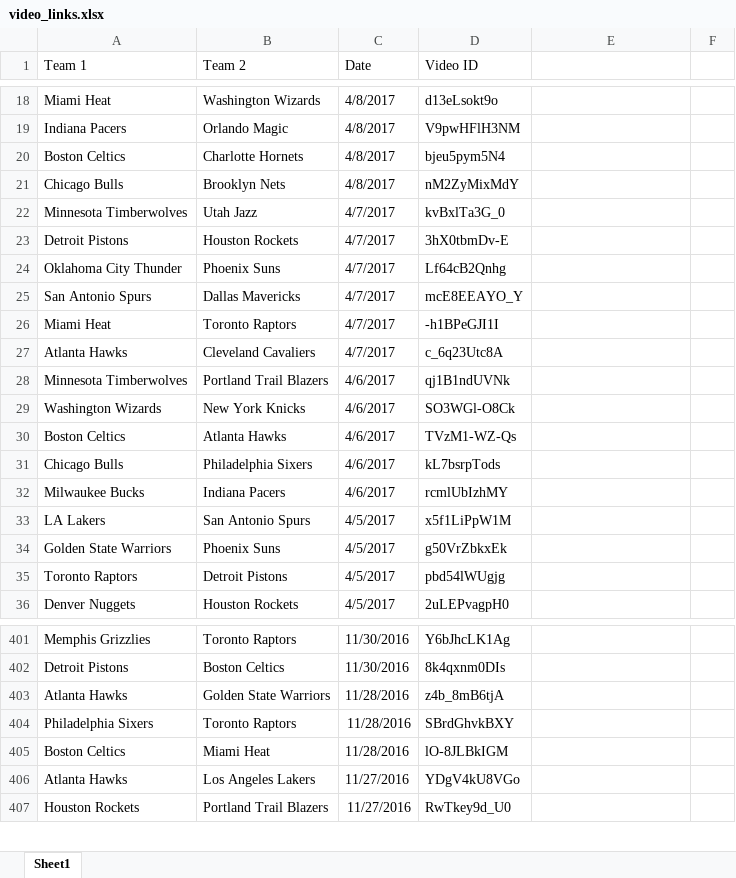
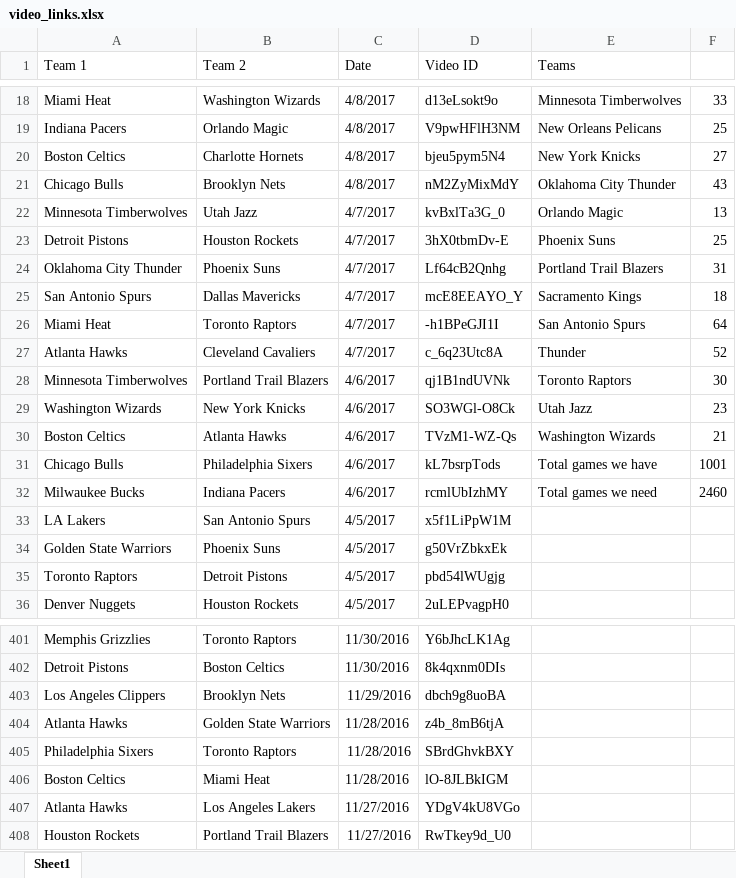
Before and after one commit to korybartlett/shotclock, an Excel workbook: code/video_links.xlsx, sheet Sheet1, drawn as a sheet; only a part is shown, gaps mark what is left out; values as stored, in another font and other column widths than the file's, no borders; the diff covers the shown part only; the diff names each change by its address in the sheet, - before the commit and + after, or states it on an @@ line.

Commit message:
game count at 504

```diff
--- a/code/video_links.xlsx (sheet Sheet1)
+++ b/code/video_links.xlsx (sheet Sheet1)
-E1: (empty)
+E1: Teams
-E18 (Teams): (empty)
+E18 (Teams): Minnesota Timberwolves
-F18: (empty)
+F18: 33
-E19 (Teams): (empty)
+E19 (Teams): New Orleans Pelicans
-F19: (empty)
+F19: 25
-E20 (Teams): (empty)
+E20 (Teams): New York Knicks
-F20: (empty)
+F20: 27
-E21 (Teams): (empty)
+E21 (Teams): Oklahoma City Thunder
-F21: (empty)
+F21: 43
-E22 (Teams): (empty)
+E22 (Teams): Orlando Magic
-F22: (empty)
+F22: 13
-E23 (Teams): (empty)
+E23 (Teams): Phoenix Suns
-F23: (empty)
+F23: 25
-E24 (Teams): (empty)
+E24 (Teams): Portland Trail Blazers
-F24: (empty)
+F24: 31
-E25 (Teams): (empty)
+E25 (Teams): Sacramento Kings
-F25: (empty)
+F25: 18
-E26 (Teams): (empty)
+E26 (Teams): San Antonio Spurs
-F26: (empty)
+F26: 64
-E27 (Teams): (empty)
+E27 (Teams): Thunder
-F27: (empty)
+F27: 52
-E28 (Teams): (empty)
+E28 (Teams): Toronto Raptors
-F28: (empty)
+F28: 30
-E29 (Teams): (empty)
+E29 (Teams): Utah Jazz
-F29: (empty)
+F29: 23
-E30 (Teams): (empty)
+E30 (Teams): Washington Wizards
-F30: (empty)
+F30: 21
-E31 (Teams): (empty)
+E31 (Teams): Total games we have
-F31: (empty)
+F31: 1001
-E32 (Teams): (empty)
+E32 (Teams): Total games we need
-F32: (empty)
+F32: 2460
+row 403: Los Angeles Clippers | Brooklyn Nets | 11/29/2016 | dbch9g8uoBA
```
Also changed, not shown: 94 added rows and 32 edited cells elsewhere in this sheet.
